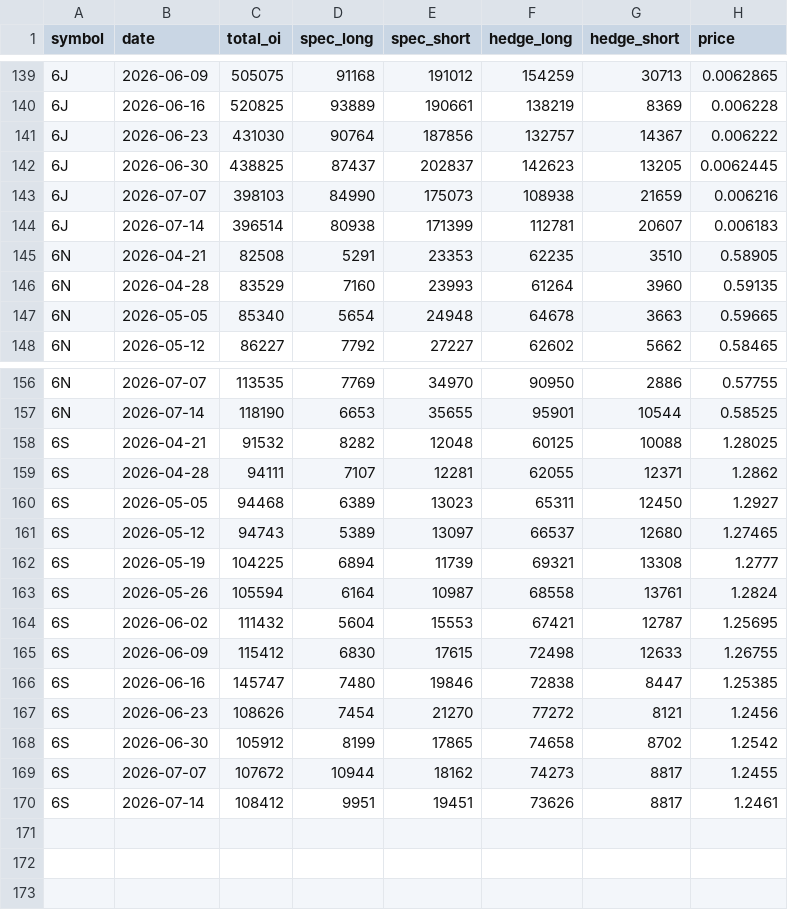
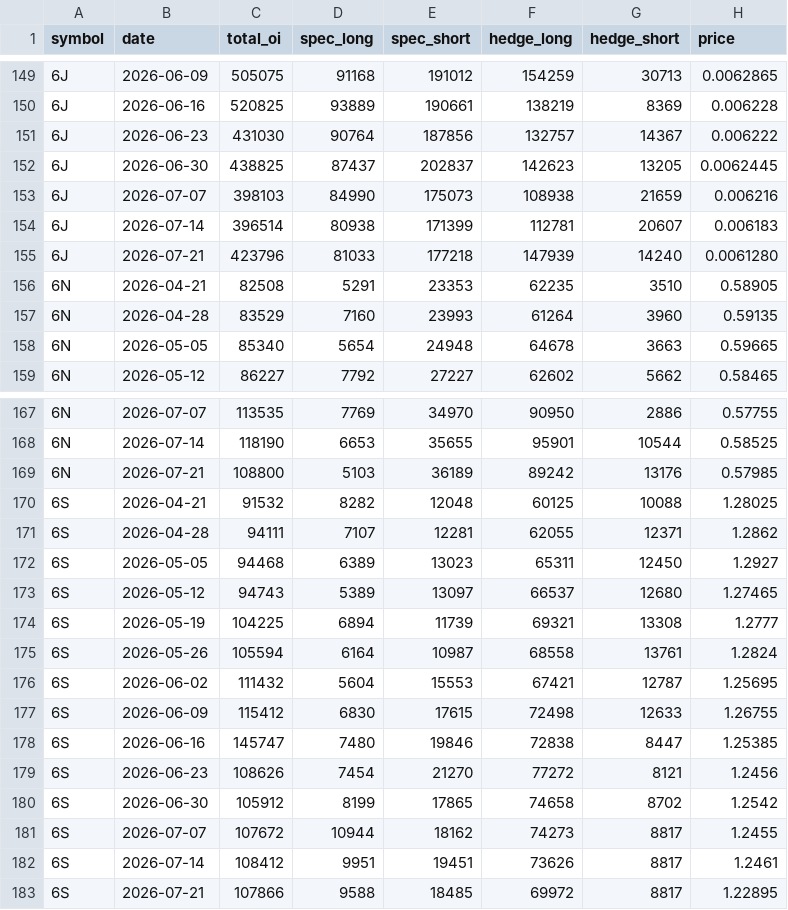
Before and after one commit to jay-nakrani/COT-data, a CSV file: data-source/weekly.csv, drawn as a sheet; only a part is shown, gaps mark what is left out; the diff covers the shown part only; the diff names each change by its address in the sheet, - before the commit and + after, or states it on an @@ line.

```diff
--- a/data-source/weekly.csv
+++ b/data-source/weekly.csv
+row 155: 6J | 2026-07-21 | 423796 | 81033 | 177218 | 147939 | 14240 | 0.0061280
+row 169: 6N | 2026-07-21 | 108800 | 5103 | 36189 | 89242 | 13176 | 0.57985
+row 183: 6S | 2026-07-21 | 107866 | 9588 | 18485 | 69972 | 8817 | 1.22895
```
Also changed, not shown: 10 added rows elsewhere in this file.
